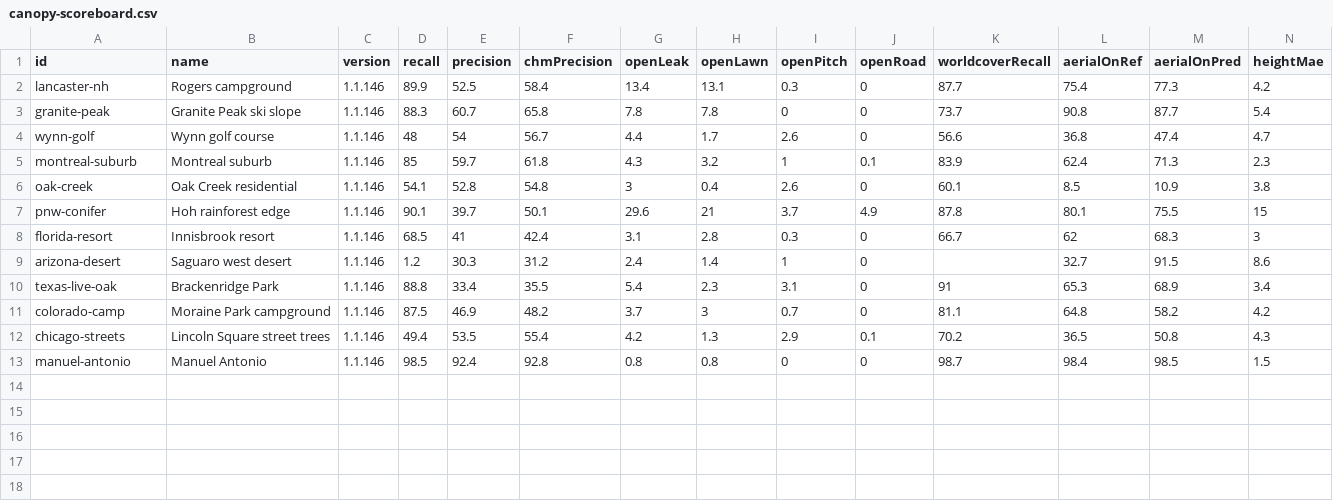
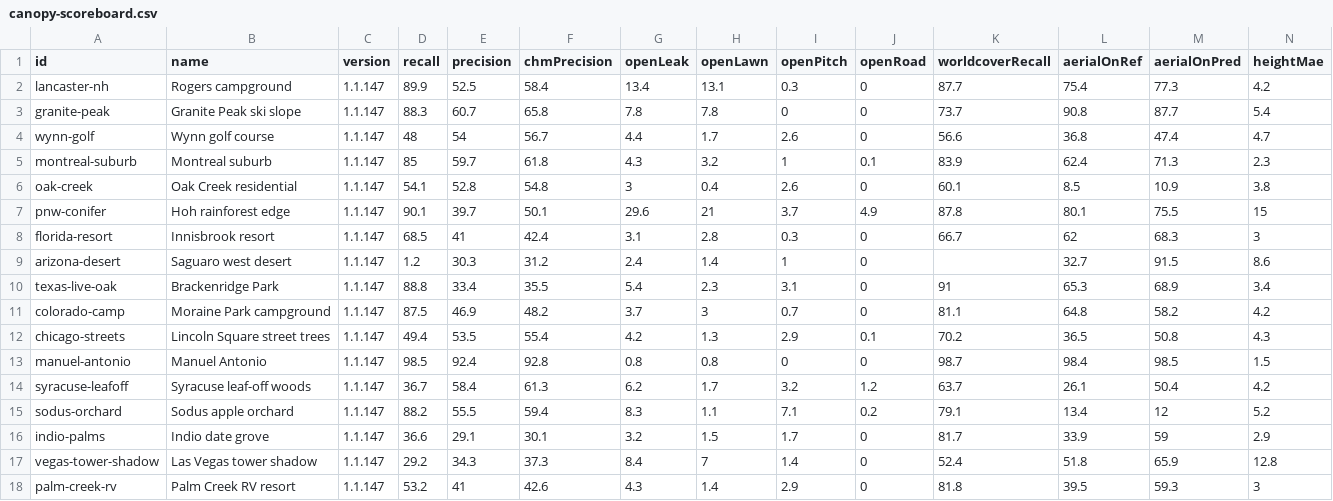
Before and after one commit to jolla/OpenClutter, a CSV file: bench/canopy-scoreboard.csv, drawn as a sheet; only a part is shown; rows hold the shown columns only; the diff names each change by its address in the sheet, - before the commit and + after, or states it on an @@ line.

Commit message:
Score leaf-off, orchard, palm, shadow, and RV-park canopy sites (v1.1.147).
None of the five passes 85% recall and 85% precision. Manuel Antonio stays the only pass. The earlier rows stay on the board.

```diff
--- a/bench/canopy-scoreboard.csv
+++ b/bench/canopy-scoreboard.csv
-C2:C13 (version): 1.1.146
+C2:C13 (version): 1.1.147
+row 14: syracuse-leafoff | Syracuse leaf-off woods | 1.1.147 | 36.7 | 58.4 | 61.3 | 6.2 | 1.7 | 3.2 | 1.2 | 63.7 | 26.1 | 50.4 | 4.2
+row 15: sodus-orchard | Sodus apple orchard | 1.1.147 | 88.2 | 55.5 | 59.4 | 8.3 | 1.1 | 7.1 | 0.2 | 79.1 | 13.4 | 12 | 5.2
+row 16: indio-palms | Indio date grove | 1.1.147 | 36.6 | 29.1 | 30.1 | 3.2 | 1.5 | 1.7 | 0 | 81.7 | 33.9 | 59 | 2.9
+row 17: vegas-tower-shadow | Las Vegas tower shadow | 1.1.147 | 29.2 | 34.3 | 37.3 | 8.4 | 7 | 1.4 | 0 | 52.4 | 51.8 | 65.9 | 12.8
+row 18: palm-creek-rv | Palm Creek RV resort | 1.1.147 | 53.2 | 41 | 42.6 | 4.3 | 1.4 | 2.9 | 0 | 81.8 | 39.5 | 59.3 | 3
```
Also changed, not shown: 8 other files.
